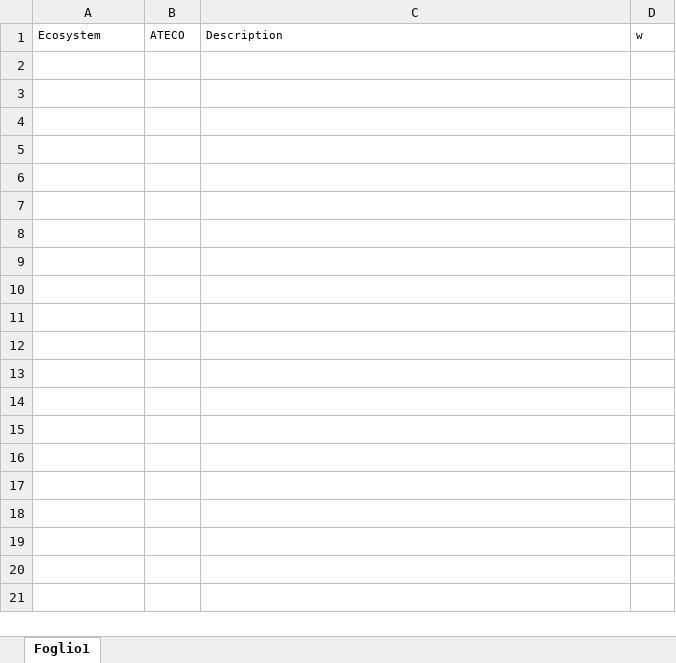
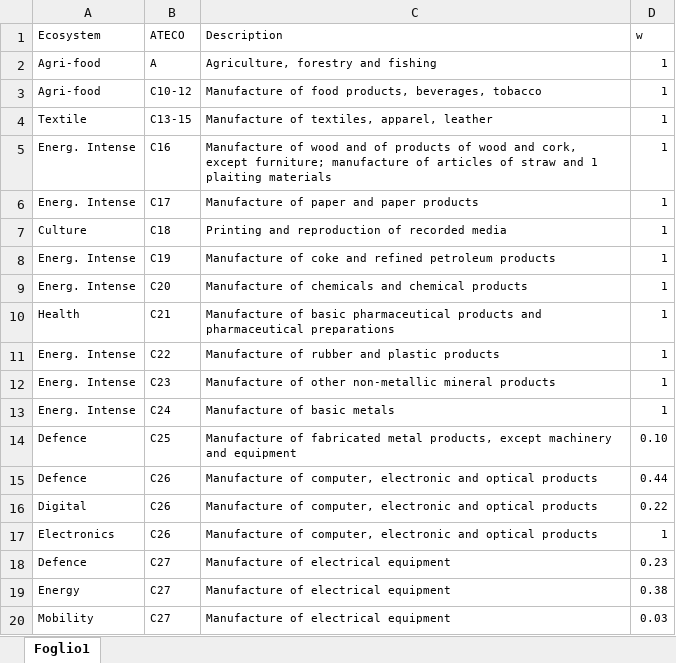
Before and after one commit to giuliogcantone/EU_Ecosystems, an Excel workbook: Codex.xlsx, sheet Foglio1, drawn as a sheet; only a part is shown; values as stored, in another font and other column widths than the file's, no borders; the diff covers the shown part only; the diff names each change by its address in the sheet, - before the commit and + after, or states it on an @@ line.

```diff
--- a/Codex.xlsx (sheet Foglio1)
+++ b/Codex.xlsx (sheet Foglio1)
@@ row 2 unhidden: Agri-food | A | Agriculture, forestry and fishing | 1 @@
@@ row 3 unhidden: Agri-food | C10-12 | Manufacture of food products, beverages, tobacco | 1 @@
@@ row 4 unhidden: Textile | C13-15 | Manufacture of textiles, apparel, leather | 1 @@
+row 5: Energ. Intense | C16 | Manufacture of wood and of products of wood and cork, except furniture; manufacture of articles of straw and 1 plaiting materials | 1
+row 6: Energ. Intense | C17 | Manufacture of paper and paper products | 1
+row 7: Culture | C18 | Printing and reproduction of recorded media | 1
+row 8: Energ. Intense | C19 | Manufacture of coke and refined petroleum products | 1
+row 9: Energ. Intense | C20 | Manufacture of chemicals and chemical products | 1
@@ row 10 unhidden: Health | C21 | Manufacture of basic pharmaceutical products and pharmaceutical preparations | 1 @@
+row 11: Energ. Intense | C22 | Manufacture of rubber and plastic products | 1
+row 12: Energ. Intense | C23 | Manufacture of other non-metallic mineral products | 1
+row 13: Energ. Intense | C24 | Manufacture of basic metals | 1
+row 14: Defence | C25 | Manufacture of fabricated metal products, except machinery and equipment | 0.10
+row 15: Defence | C26 | Manufacture of computer, electronic and optical products | 0.44
@@ row 16 unhidden: Digital | C26 | Manufacture of computer, electronic and optical products | 0.22 @@
@@ row 17 unhidden: Electronics | C26 | Manufacture of computer, electronic and optical products | 1 @@
+row 18: Defence | C27 | Manufacture of electrical equipment | 0.23
+row 19: Energy | C27 | Manufacture of electrical equipment | 0.38
+row 20: Mobility | C27 | Manufacture of electrical equipment | 0.03
```
Also changed, not shown: 43 added rows and 15 hidden or unhidden rows elsewhere in this sheet, hidden cells, Buyer_Diversity.xlsx, Seller_Diversity.xlsx, 20 other files.
